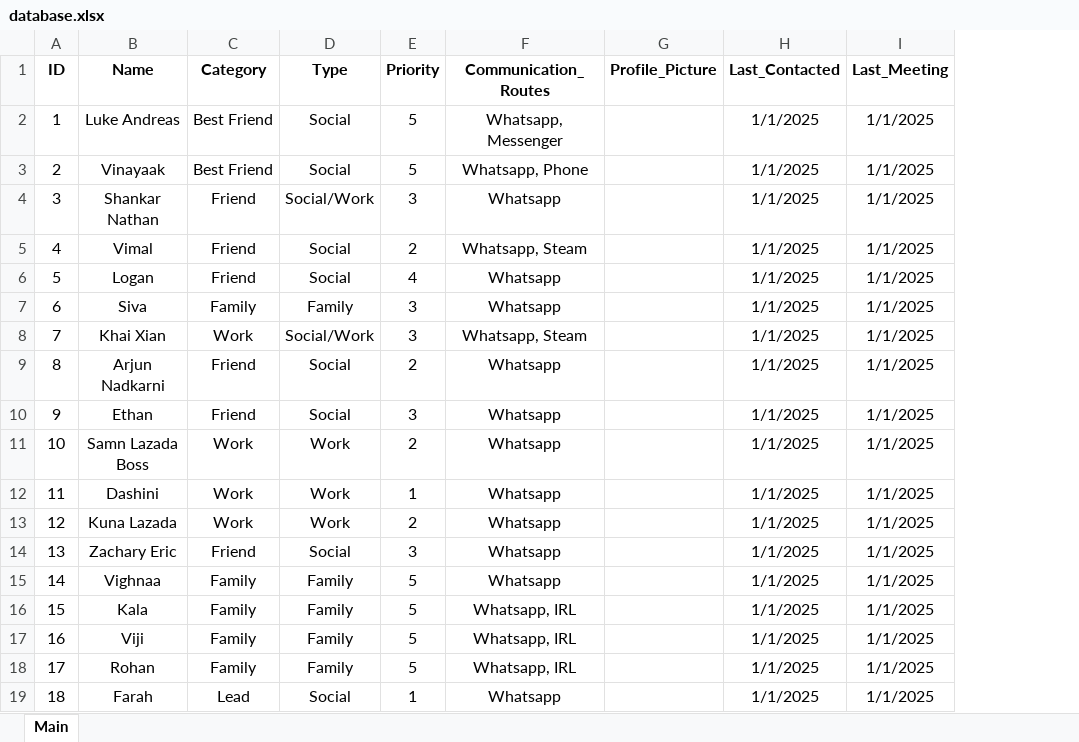
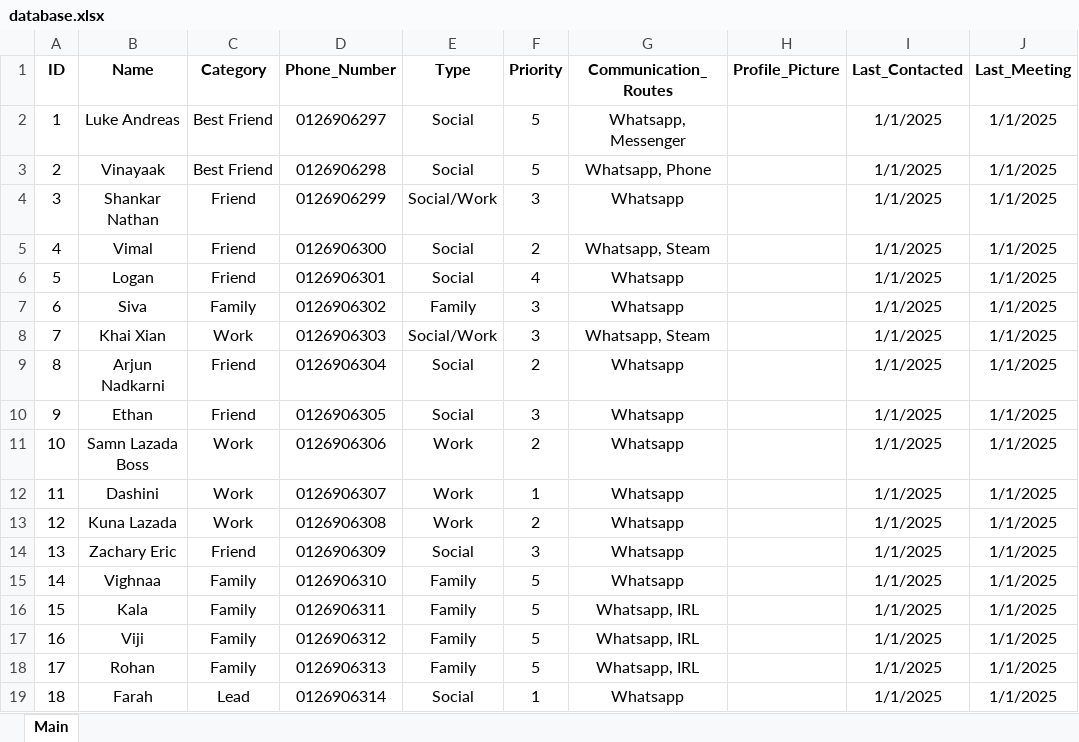
Before and after one commit to Fhy40/clarionCRM, an Excel workbook: database.xlsx, sheet Main, drawn as a sheet; only a part is shown; values as stored, in another font and other column widths than the file's, no borders; the diff names each change by its address in the sheet, - before the commit and + after, or states it on an @@ line.

```diff
--- a/database.xlsx (sheet Main)
+++ b/database.xlsx (sheet Main)
+column D (Phone_Number), rows 2-19: 0126906297 | 0126906298 | 0126906299 | 0126906300 | 0126906301 | 0126906302 | 0126906303 | 0126906304 | 0126906305 | 0126906306 | 0126906307 | 0126906308 | 0126906309 | 0126906310 | 0126906311 | 0126906312 | 0126906313 | 0126906314
```
Also changed, not shown: 9 other files.
